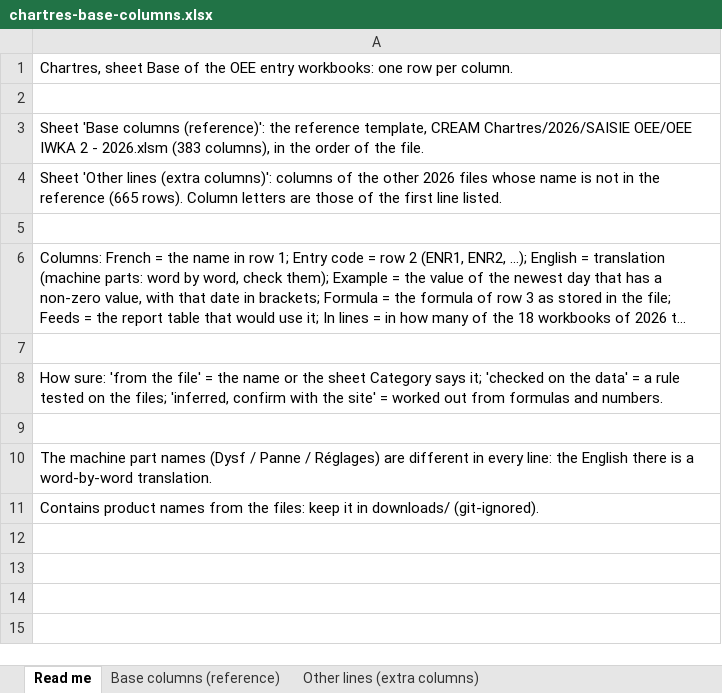
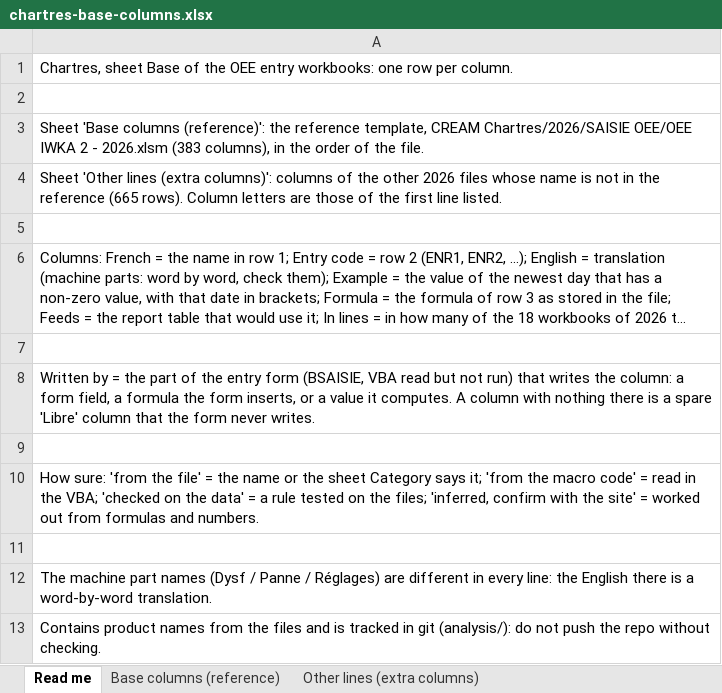
Before and after one commit to AbiyyuMufti/SIH-IBMX-R, an Excel workbook: analysis/chartres-base-columns.xlsx, sheet Read me, drawn as a sheet; long unchanged cells end in …; values as stored, in another font and other column widths than the file's, no borders; addresses are those after the commit; the diff names each change by its address in the sheet, - before the commit and + after, or states it on an @@ line.

```diff
--- a/analysis/chartres-base-columns.xlsx (sheet Read me)
+++ b/analysis/chartres-base-columns.xlsx (sheet Read me)
-A8: How sure: 'from the file' = the name or the sheet Category says it; 'checked on the data' = a rule tested on the files; 'inferred, confirm with the site' = worked out from formulas and numbers.
+A8: Written by = the part of the entry form (BSAISIE, VBA read but not run) that writes the column: a form field, a formula the form inserts, or a value it computes. A column with nothing there is a spare 'Libre' column that the form never writes.
+row 9: (empty)
+row 10: How sure: 'from the file' = the name or the sheet Category says it; 'from the macro code' = read in the VBA; 'checked on the data' = a rule tested on the files; 'inferred, confirm with the site' = worked out from formulas and numbers.
-A13: …from the files: keep it in downloads/ (git-ignored).
+A13: …from the files and is tracked in git (analysis/): do not push the repo without checking.
```
Also changed, not shown: sheet Base columns (reference), sheet Other lines (extra columns), 4 other files.
